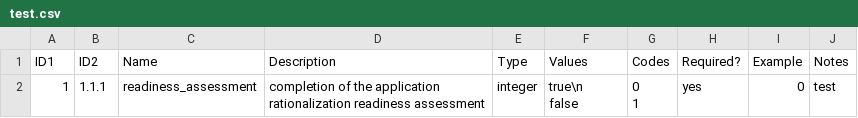
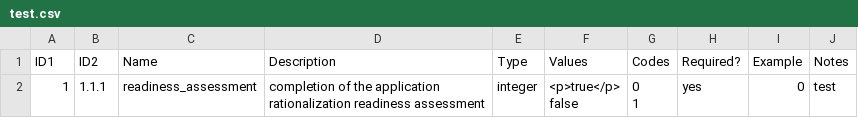
Before and after one commit to AaronKoppel/AppRatDataDictionary, a CSV file: test.csv, drawn as a sheet.

Commit message:
Update test.csv

```diff
--- a/test.csv
+++ b/test.csv
@@ -1,5 +1,5 @@
 ID1,ID2,Name,Description,Type,Values,Codes,Required?,Example,Notes
-1,1.1.1,readiness_assessment,"completion of the application
-rationalization readiness assessment",integer,"true\n
-false","0
-1",yes,0,test
+1,1.1.1,readiness_assessment,"completion of the application
+rationalization readiness assessment",integer,"<p>true</p>
+false","0
+1",yes,0,test
```
